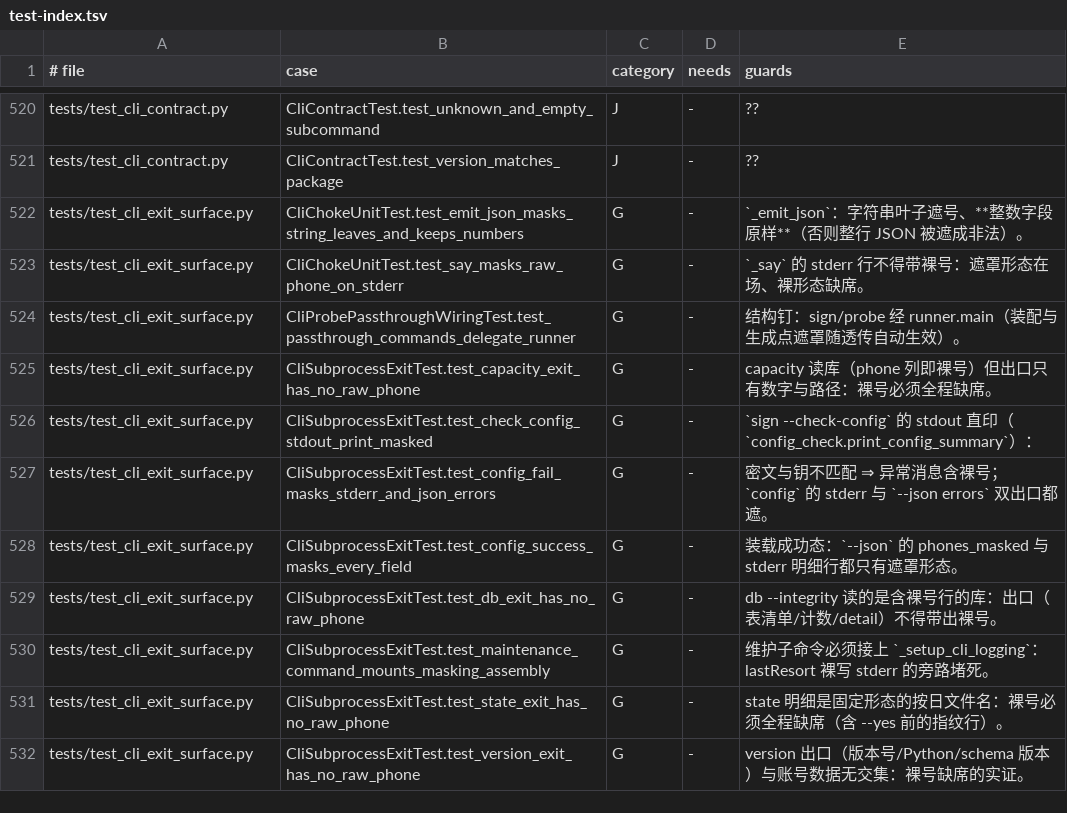
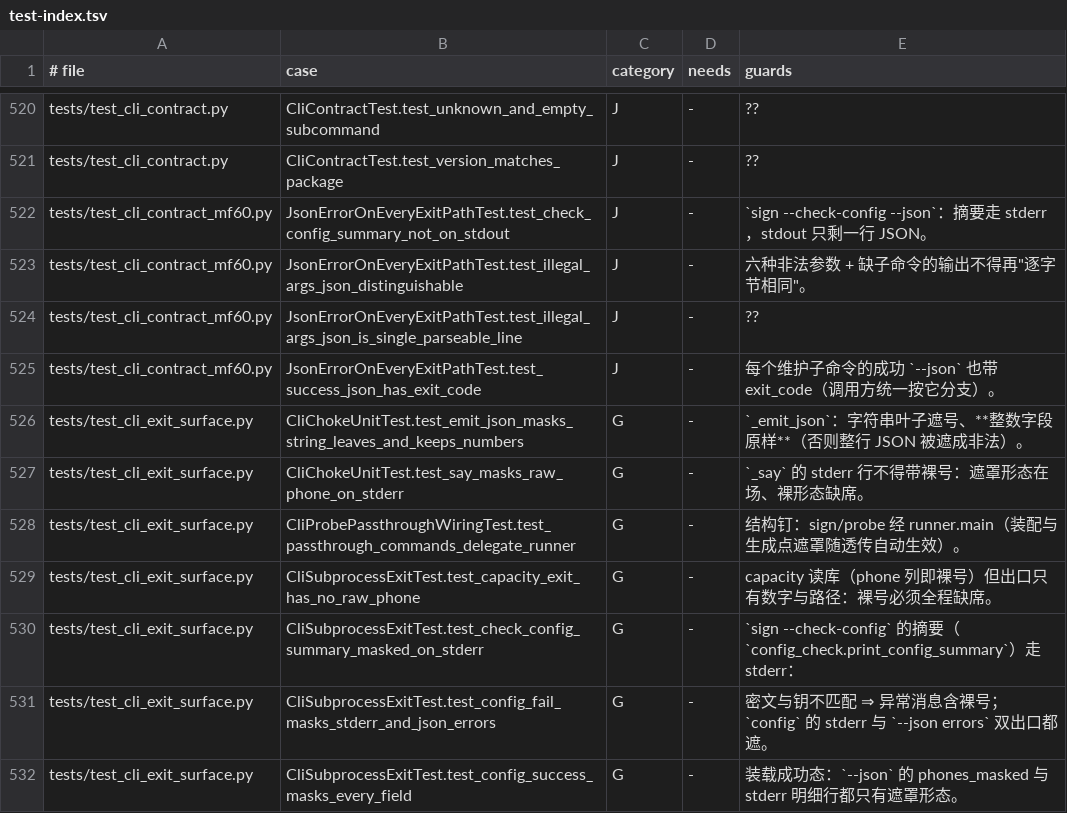
Before and after one commit to frostpolaris1/yiban-auto-sign, a TSV file: docs/dev/test-index.tsv, drawn as a sheet; only a part is shown, gaps mark what is left out; the shorter side is filled out with more unchanged rows.

Commit message:
fix(cli): --json 在任何退出路径都打一行结构化错误（MF-60）
- 非法参数 / 未知子命令 / 缺子命令 / 多余参数 / 互斥开关 / 引擎 argparse 拒绝
  一律经 _emit_json_error 落一行 ok=false 的 JSON（含 exit_code），stdout 不再零字节
- 所有维护子命令的 --json（成功与失败）补 exit_code 字段
- print_config_summary 改走 stderr：sign --check-config --json 的 stdout 恢复单行契约
- CLI 输出/退出码助手（_say/_emit_json/_fail/_UsageError 等）收进 engine/cli_support，
  cli.py 保持 900 行门禁内

```diff
--- a/docs/dev/test-index.tsv
+++ b/docs/dev/test-index.tsv
@@ -521,2 +521,6 @@ tests/test_cli_contract.py	CliContractTest.test_unknown_and_empty_subcommand	J	-
 tests/test_cli_contract.py	CliContractTest.test_version_matches_package	J	-	??
+tests/test_cli_contract_mf60.py	JsonErrorOnEveryExitPathTest.test_check_config_summary_not_on_stdout	J	-	`sign --check-config --json`：摘要走 stderr，stdout 只剩一行 JSON。
+tests/test_cli_contract_mf60.py	JsonErrorOnEveryExitPathTest.test_illegal_args_json_distinguishable	J	-	六种非法参数 + 缺子命令的输出不得再"逐字节相同"。
+tests/test_cli_contract_mf60.py	JsonErrorOnEveryExitPathTest.test_illegal_args_json_is_single_parseable_line	J	-	??
+tests/test_cli_contract_mf60.py	JsonErrorOnEveryExitPathTest.test_success_json_has_exit_code	J	-	每个维护子命令的成功 `--json` 也带 exit_code（调用方统一按它分支）。
 tests/test_cli_exit_surface.py	CliChokeUnitTest.test_emit_json_masks_string_leaves_and_keeps_numbers	G	-	`_emit_json`：字符串叶子遮号、**整数字段原样**（否则整行 JSON 被遮成非法）。
@@ -525,3 +529,3 @@ tests/test_cli_exit_surface.py	CliProbePassthroughWiringTest.test_passthrough_co
 tests/test_cli_exit_surface.py	CliSubprocessExitTest.test_capacity_exit_has_no_raw_phone	G	-	capacity 读库（phone 列即裸号）但出口只有数字与路径：裸号必须全程缺席。
-tests/test_cli_exit_surface.py	CliSubprocessExitTest.test_check_config_stdout_print_masked	G	-	`sign --check-config` 的 stdout 直印（`config_check.print_config_summary`）：
+tests/test_cli_exit_surface.py	CliSubprocessExitTest.test_check_config_summary_masked_on_stderr	G	-	`sign --check-config` 的摘要（`config_check.print_config_summary`）走 stderr：
 tests/test_cli_exit_surface.py	CliSubprocessExitTest.test_config_fail_masks_stderr_and_json_errors	G	-	密文与钥不匹配 ⇒ 异常消息含裸号；`config` 的 stderr 与 `--json errors` 双出口都遮。
```
Also changed, not shown: 6 other files.
